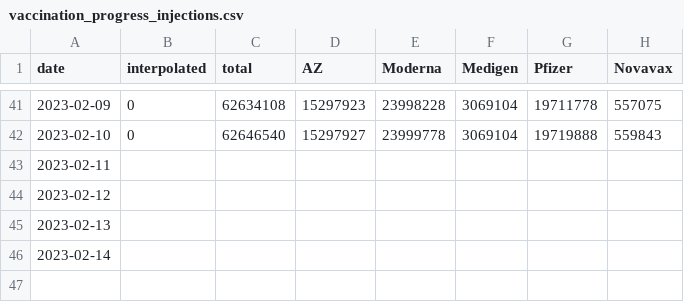
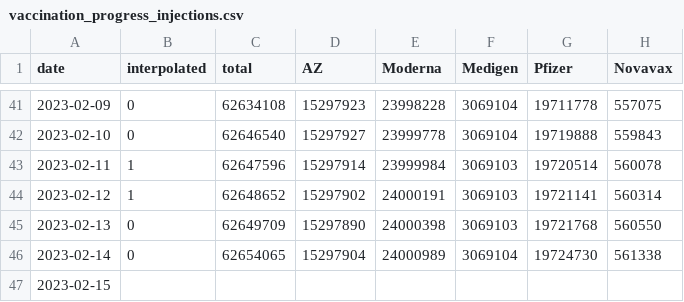
Before and after one commit to Linc-tw/COVID_breakdown, a CSV file: processed_data/2023/vaccination_progress_injections.csv, drawn as a sheet; only a part is shown, gaps mark what is left out.

```diff
--- a/processed_data/2023/vaccination_progress_injections.csv
+++ b/processed_data/2023/vaccination_progress_injections.csv
@@ -42,5 +42,6 @@ date,interpolated,total,AZ,Moderna,Medigen,Pfizer,Novavax
 2023-02-10,0,62646540,15297927,23999778,3069104,19719888,559843
-2023-02-11,,,,,,,
-2023-02-12,,,,,,,
-2023-02-13,,,,,,,
-2023-02-14,,,,,,,
+2023-02-11,1,62647596,15297914,23999984,3069103,19720514,560078
+2023-02-12,1,62648652,15297902,24000191,3069103,19721141,560314
+2023-02-13,0,62649709,15297890,24000398,3069103,19721768,560550
+2023-02-14,0,62654065,15297904,24000989,3069104,19724730,561338
+2023-02-15,,,,,,,
```
Also changed, not shown: processed_data/2023/local_case_per_county.csv, processed_data/2023/vaccination_by_brand.csv, 41 other files.
